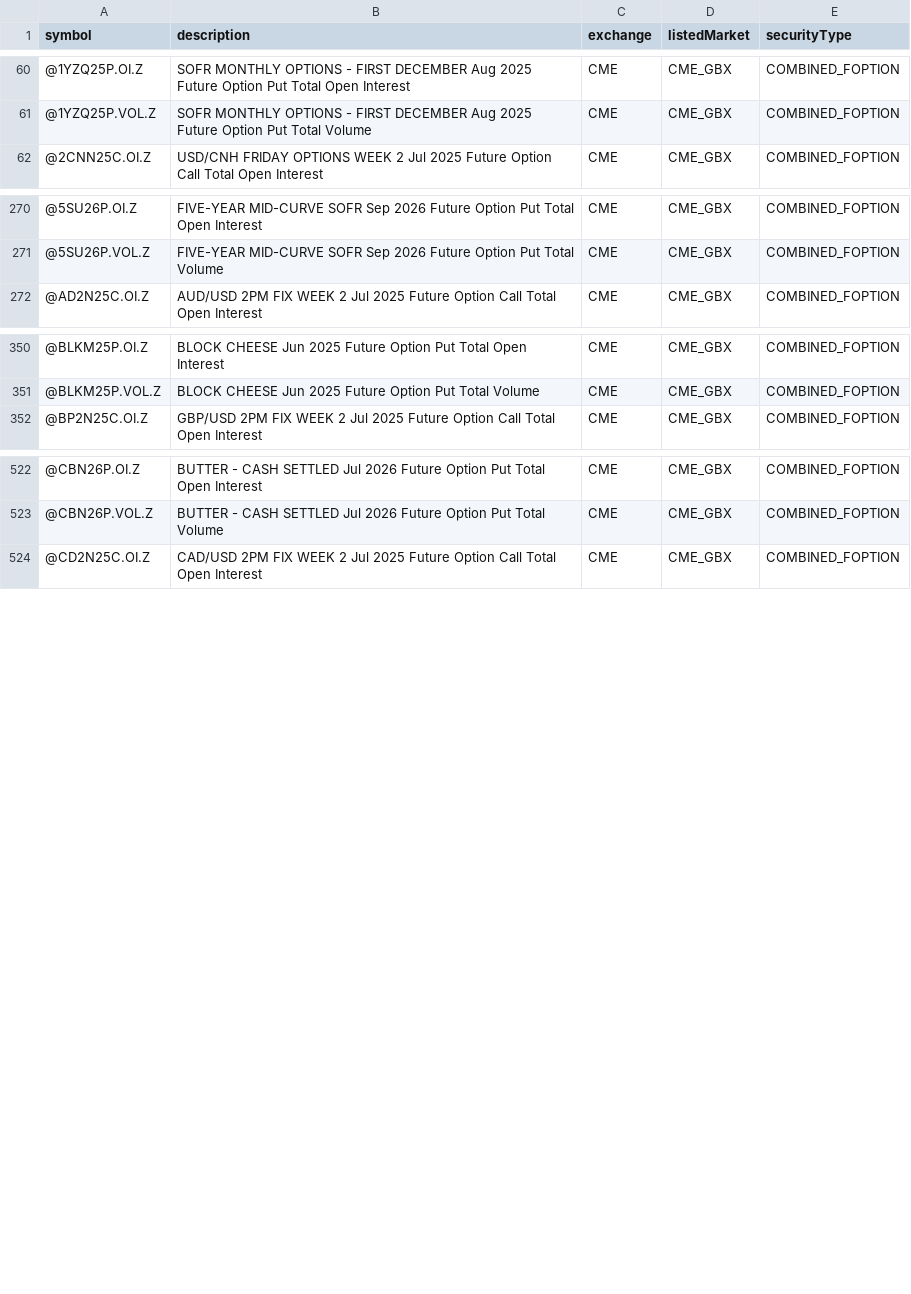
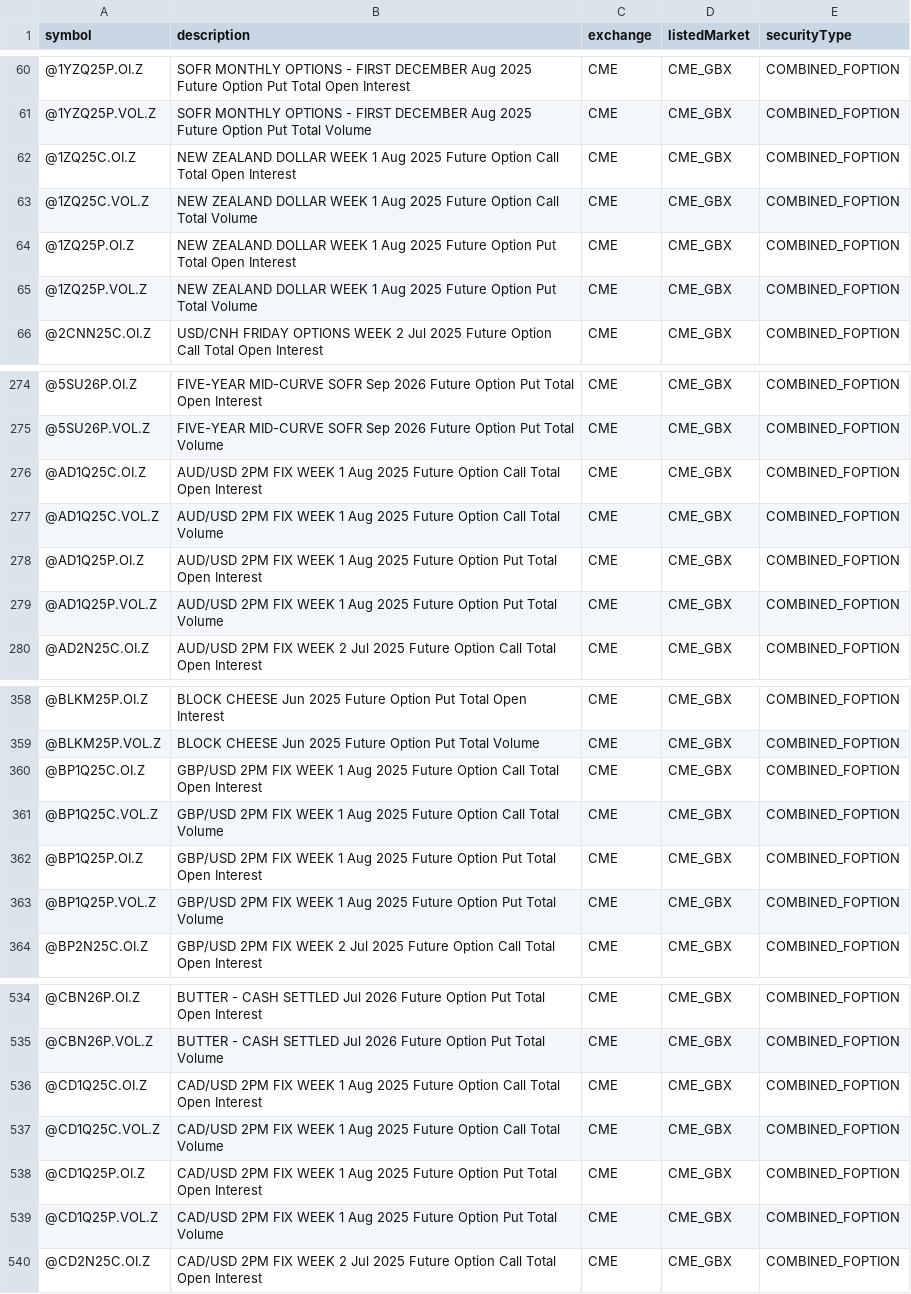
Before and after one commit to chaitanyamurarka/DTN-IQFeed-Symbol-Downloader, a CSV file: dtn_symbols/by_exchange/CME/COMBINED_FOPTION.csv, drawn as a sheet; only a part is shown, gaps mark what is left out; the diff covers the shown part only.

```diff
--- a/dtn_symbols/by_exchange/CME/COMBINED_FOPTION.csv
+++ b/dtn_symbols/by_exchange/CME/COMBINED_FOPTION.csv
@@ -61,2 +61,6 @@ symbol,description,exchange,listedMarket,securityType
 @1YZQ25P.VOL.Z,SOFR MONTHLY OPTIONS - FIRST DECEMBER Aug 2025 Future Option Put Total Volume,CME,CME_GBX,COMBINED_FOPTION
+@1ZQ25C.OI.Z,NEW ZEALAND DOLLAR WEEK 1 Aug 2025 Future Option Call Total Open Interest,CME,CME_GBX,COMBINED_FOPTION
+@1ZQ25C.VOL.Z,NEW ZEALAND DOLLAR WEEK 1 Aug 2025 Future Option Call Total Volume,CME,CME_GBX,COMBINED_FOPTION
+@1ZQ25P.OI.Z,NEW ZEALAND DOLLAR WEEK 1 Aug 2025 Future Option Put Total Open Interest,CME,CME_GBX,COMBINED_FOPTION
+@1ZQ25P.VOL.Z,NEW ZEALAND DOLLAR WEEK 1 Aug 2025 Future Option Put Total Volume,CME,CME_GBX,COMBINED_FOPTION
 @2CNN25C.OI.Z,USD/CNH FRIDAY OPTIONS WEEK 2 Jul 2025 Future Option Call Total Open Interest,CME,CME_GBX,COMBINED_FOPTION
@@ -271,2 +275,6 @@ symbol,description,exchange,listedMarket,securityType
 @5SU26P.VOL.Z,FIVE-YEAR MID-CURVE SOFR Sep 2026 Future Option Put Total Volume,CME,CME_GBX,COMBINED_FOPTION
+@AD1Q25C.OI.Z,AUD/USD 2PM FIX WEEK 1 Aug 2025 Future Option Call Total Open Interest,CME,CME_GBX,COMBINED_FOPTION
+@AD1Q25C.VOL.Z,AUD/USD 2PM FIX WEEK 1 Aug 2025 Future Option Call Total Volume,CME,CME_GBX,COMBINED_FOPTION
+@AD1Q25P.OI.Z,AUD/USD 2PM FIX WEEK 1 Aug 2025 Future Option Put Total Open Interest,CME,CME_GBX,COMBINED_FOPTION
+@AD1Q25P.VOL.Z,AUD/USD 2PM FIX WEEK 1 Aug 2025 Future Option Put Total Volume,CME,CME_GBX,COMBINED_FOPTION
 @AD2N25C.OI.Z,AUD/USD 2PM FIX WEEK 2 Jul 2025 Future Option Call Total Open Interest,CME,CME_GBX,COMBINED_FOPTION
@@ -351,2 +359,6 @@ symbol,description,exchange,listedMarket,securityType
 @BLKM25P.VOL.Z,BLOCK CHEESE Jun 2025 Future Option Put Total Volume,CME,CME_GBX,COMBINED_FOPTION
+@BP1Q25C.OI.Z,GBP/USD 2PM FIX WEEK 1 Aug 2025 Future Option Call Total Open Interest,CME,CME_GBX,COMBINED_FOPTION
+@BP1Q25C.VOL.Z,GBP/USD 2PM FIX WEEK 1 Aug 2025 Future Option Call Total Volume,CME,CME_GBX,COMBINED_FOPTION
+@BP1Q25P.OI.Z,GBP/USD 2PM FIX WEEK 1 Aug 2025 Future Option Put Total Open Interest,CME,CME_GBX,COMBINED_FOPTION
+@BP1Q25P.VOL.Z,GBP/USD 2PM FIX WEEK 1 Aug 2025 Future Option Put Total Volume,CME,CME_GBX,COMBINED_FOPTION
 @BP2N25C.OI.Z,GBP/USD 2PM FIX WEEK 2 Jul 2025 Future Option Call Total Open Interest,CME,CME_GBX,COMBINED_FOPTION
@@ -523,2 +535,6 @@ symbol,description,exchange,listedMarket,securityType
 @CBN26P.VOL.Z,BUTTER - CASH SETTLED Jul 2026 Future Option Put Total Volume,CME,CME_GBX,COMBINED_FOPTION
+@CD1Q25C.OI.Z,CAD/USD 2PM FIX WEEK 1 Aug 2025 Future Option Call Total Open Interest,CME,CME_GBX,COMBINED_FOPTION
+@CD1Q25C.VOL.Z,CAD/USD 2PM FIX WEEK 1 Aug 2025 Future Option Call Total Volume,CME,CME_GBX,COMBINED_FOPTION
+@CD1Q25P.OI.Z,CAD/USD 2PM FIX WEEK 1 Aug 2025 Future Option Put Total Open Interest,CME,CME_GBX,COMBINED_FOPTION
+@CD1Q25P.VOL.Z,CAD/USD 2PM FIX WEEK 1 Aug 2025 Future Option Put Total Volume,CME,CME_GBX,COMBINED_FOPTION
 @CD2N25C.OI.Z,CAD/USD 2PM FIX WEEK 2 Jul 2025 Future Option Call Total Open Interest,CME,CME_GBX,COMBINED_FOPTION
```
Also changed, not shown: 24 added rows elsewhere in this file, dtn_symbols/by_exchange/ASXCM/FOPTION.csv, dtn_symbols/by_exchange/CME/ICSPREAD.csv, 41 other files.
